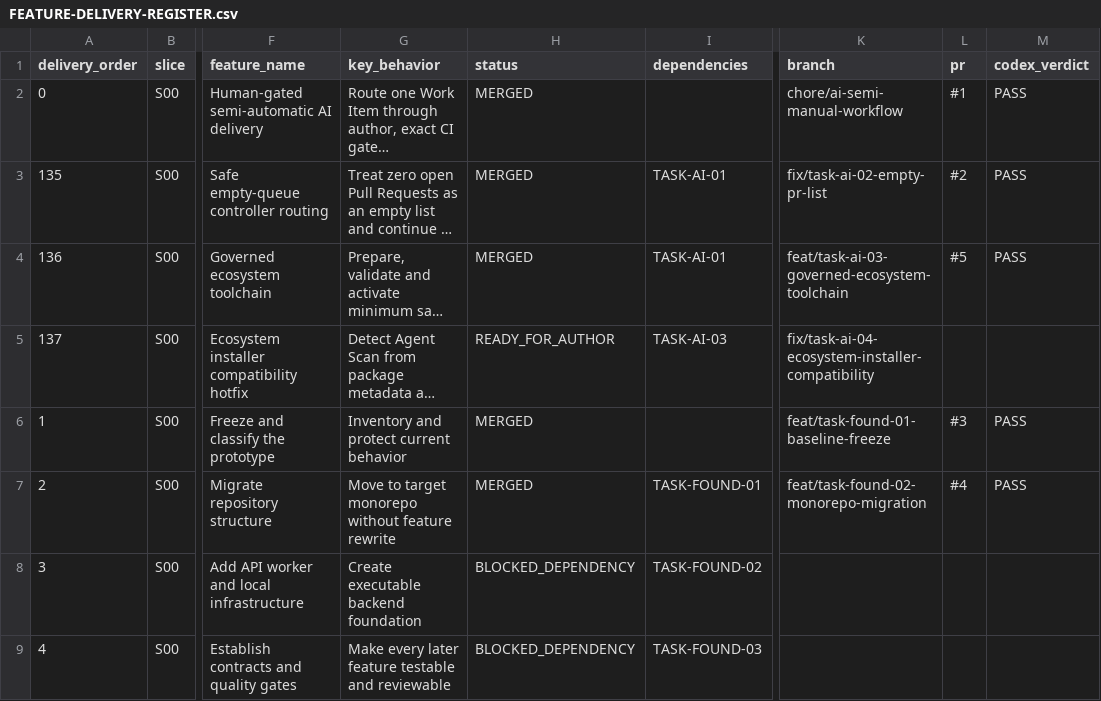
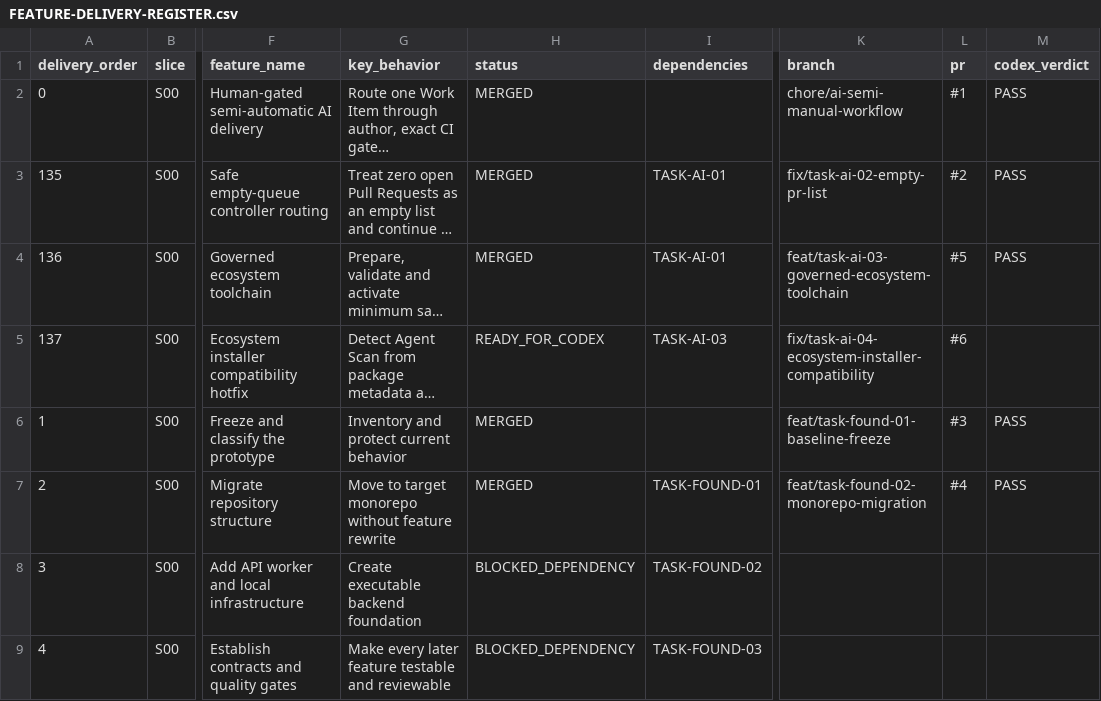
Before and after one commit to vinh05092001/shipde-platform, a CSV file: docs/product-spec/docs/10-ai-collaboration/FEATURE-DELIVERY-REGISTER.csv, drawn as a sheet; only a part is shown, gaps mark what is left out; long unchanged cells end in …; the diff names each change by its address in the sheet, - before the commit and + after, or states it on an @@ line.

```diff
--- a/docs/product-spec/docs/10-ai-collaboration/FEATURE-DELIVERY-REGISTER.csv
+++ b/docs/product-spec/docs/10-ai-collaboration/FEATURE-DELIVERY-REGISTER.csv
-H5 (status): READY_FOR_AUTHOR
+H5 (status): READY_FOR_CODEX
-L5 (pr): (empty)
+L5 (pr): #6
```
